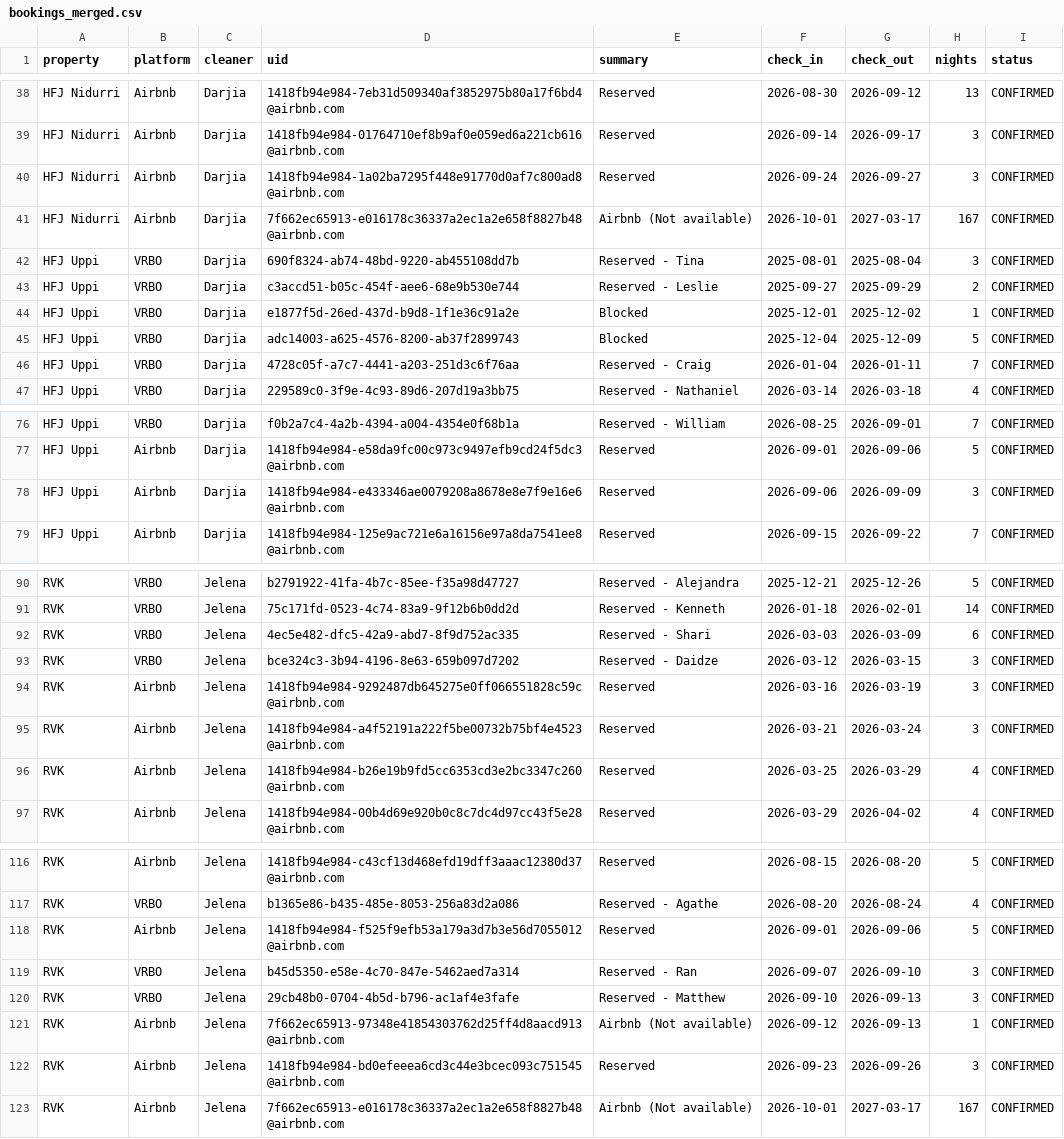
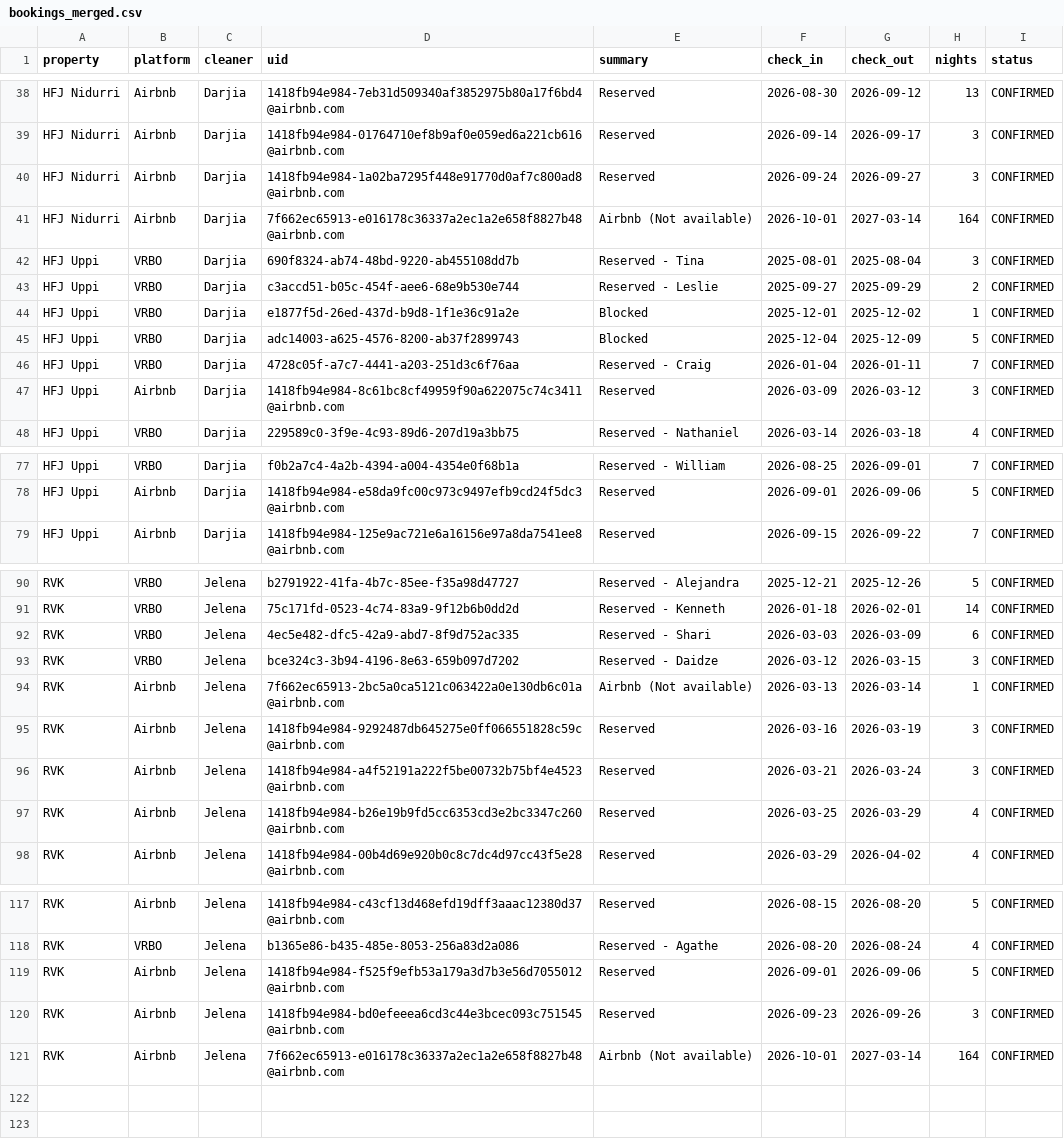
Before and after one commit to andrew-ibsen/property-management, a CSV file: rental-ops/bookings_merged.csv, drawn as a sheet; only a part is shown, gaps mark what is left out; the diff covers the shown part only.

```diff
--- a/rental-ops/bookings_merged.csv
+++ b/rental-ops/bookings_merged.csv
@@ -40,3 +40,3 @@ HFJ Nidurri,Airbnb,Darjia,1418fb94e984-01764710ef8b9af0e059ed6a221cb616@airbnb.c
 HFJ Nidurri,Airbnb,Darjia,1418fb94e984-1a02ba7295f448e91770d0af7c800ad8@airbnb.com,Reserved,2026-09-24,2026-09-27,3,CONFIRMED
-HFJ Nidurri,Airbnb,Darjia,7f662ec65913-e016178c36337a2ec1a2e658f8827b48@airbnb.com,Airbnb (Not available),2026-10-01,2027-03-17,167,CONFIRMED
+HFJ Nidurri,Airbnb,Darjia,7f662ec65913-e016178c36337a2ec1a2e658f8827b48@airbnb.com,Airbnb (Not available),2026-10-01,2027-03-14,164,CONFIRMED
 HFJ Uppi,VRBO,Darjia,690f8324-ab74-48bd-9220-ab455108dd7b,Reserved - Tina,2025-08-01,2025-08-04,3,CONFIRMED
@@ -46,2 +46,3 @@ HFJ Uppi,VRBO,Darjia,adc14003-a625-4576-8200-ab37f2899743,Blocked,2025-12-04,202
 HFJ Uppi,VRBO,Darjia,4728c05f-a7c7-4441-a203-251d3c6f76aa,Reserved - Craig,2026-01-04,2026-01-11,7,CONFIRMED
+HFJ Uppi,Airbnb,Darjia,1418fb94e984-8c61bc8cf49959f90a622075c74c3411@airbnb.com,Reserved,2026-03-09,2026-03-12,3,CONFIRMED
 HFJ Uppi,VRBO,Darjia,229589c0-3f9e-4c93-89d6-207d19a3bb75,Reserved - Nathaniel,2026-03-14,2026-03-18,4,CONFIRMED
@@ -77,3 +78,2 @@ HFJ Uppi,VRBO,Darjia,f0b2a7c4-4a2b-4394-a004-4354e0f68b1a,Reserved - William,202
 HFJ Uppi,Airbnb,Darjia,1418fb94e984-e58da9fc00c973c9497efb9cd24f5dc3@airbnb.com,Reserved,2026-09-01,2026-09-06,5,CONFIRMED
-HFJ Uppi,Airbnb,Darjia,1418fb94e984-e433346ae0079208a8678e8e7f9e16e6@airbnb.com,Reserved,2026-09-06,2026-09-09,3,CONFIRMED
 HFJ Uppi,Airbnb,Darjia,1418fb94e984-125e9ac721e6a16156e97a8da7541ee8@airbnb.com,Reserved,2026-09-15,2026-09-22,7,CONFIRMED
@@ -93,2 +93,3 @@ RVK,VRBO,Jelena,4ec5e482-dfc5-42a9-abd7-8f9d752ac335,Reserved - Shari,2026-03-03
 RVK,VRBO,Jelena,bce324c3-3b94-4196-8e63-659b097d7202,Reserved - Daidze,2026-03-12,2026-03-15,3,CONFIRMED
+RVK,Airbnb,Jelena,7f662ec65913-2bc5a0ca5121c063422a0e130db6c01a@airbnb.com,Airbnb (Not available),2026-03-13,2026-03-14,1,CONFIRMED
 RVK,Airbnb,Jelena,1418fb94e984-9292487db645275e0ff066551828c59c@airbnb.com,Reserved,2026-03-16,2026-03-19,3,CONFIRMED
@@ -118,6 +119,3 @@ RVK,VRBO,Jelena,b1365e86-b435-485e-8053-256a83d2a086,Reserved - Agathe,2026-08-2
 RVK,Airbnb,Jelena,1418fb94e984-f525f9efb53a179a3d7b3e56d7055012@airbnb.com,Reserved,2026-09-01,2026-09-06,5,CONFIRMED
-RVK,VRBO,Jelena,b45d5350-e58e-4c70-847e-5462aed7a314,Reserved - Ran,2026-09-07,2026-09-10,3,CONFIRMED
-RVK,VRBO,Jelena,29cb48b0-0704-4b5d-b796-ac1af4e3fafe,Reserved - Matthew,2026-09-10,2026-09-13,3,CONFIRMED
-RVK,Airbnb,Jelena,7f662ec65913-97348e41854303762d25ff4d8aacd913@airbnb.com,Airbnb (Not available),2026-09-12,2026-09-13,1,CONFIRMED
 RVK,Airbnb,Jelena,1418fb94e984-bd0efeeea6cd3c44e3bcec093c751545@airbnb.com,Reserved,2026-09-23,2026-09-26,3,CONFIRMED
-RVK,Airbnb,Jelena,7f662ec65913-e016178c36337a2ec1a2e658f8827b48@airbnb.com,Airbnb (Not available),2026-10-01,2027-03-17,167,CONFIRMED
+RVK,Airbnb,Jelena,7f662ec65913-e016178c36337a2ec1a2e658f8827b48@airbnb.com,Airbnb (Not available),2026-10-01,2027-03-14,164,CONFIRMED
```
Also changed, not shown: 2 edited cells elsewhere in this file, rental-ops/cleaning_schedule.csv, rental-ops/monthly_cleaner_payouts.csv, 4 other files.
